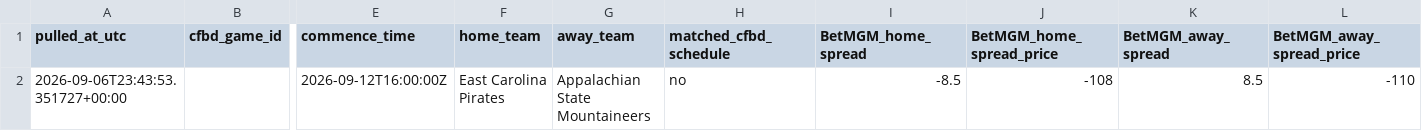
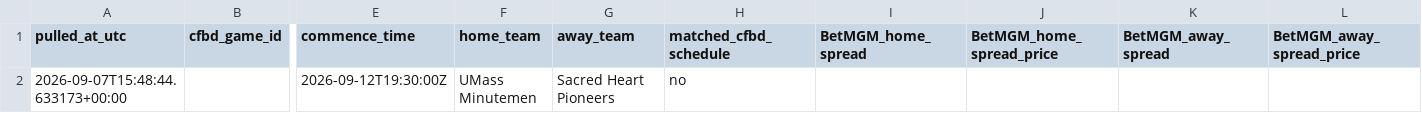
Before and after one commit to pickleo7/cfb-betting-lines, a CSV file: data/week_unmatched.csv, drawn as a sheet; only a part is shown, gaps mark what is left out; removed rows and columns are numbered as before the commit, all else as after; rows hold the shown columns only; the diff names each change by its address in the sheet, - before the commit and + after, or states it on an @@ line.

```diff
--- a/data/week_unmatched.csv
+++ b/data/week_unmatched.csv
-row 2: 2026-09-06T23:43:53.351727+00:00 |  | 2026-09-12T16:00:00Z | East Carolina Pirates | Appalachian State Mountaineers | no | -8.5 | -108 | 8.5 | -110
+row 2: 2026-09-07T15:48:44.633173+00:00 |  | 2026-09-12T19:30:00Z | UMass Minutemen | Sacred Heart Pioneers | no
```
Also changed, not shown: data/combined_current_week.csv, data/combined_week_01.csv, 3 other files.
